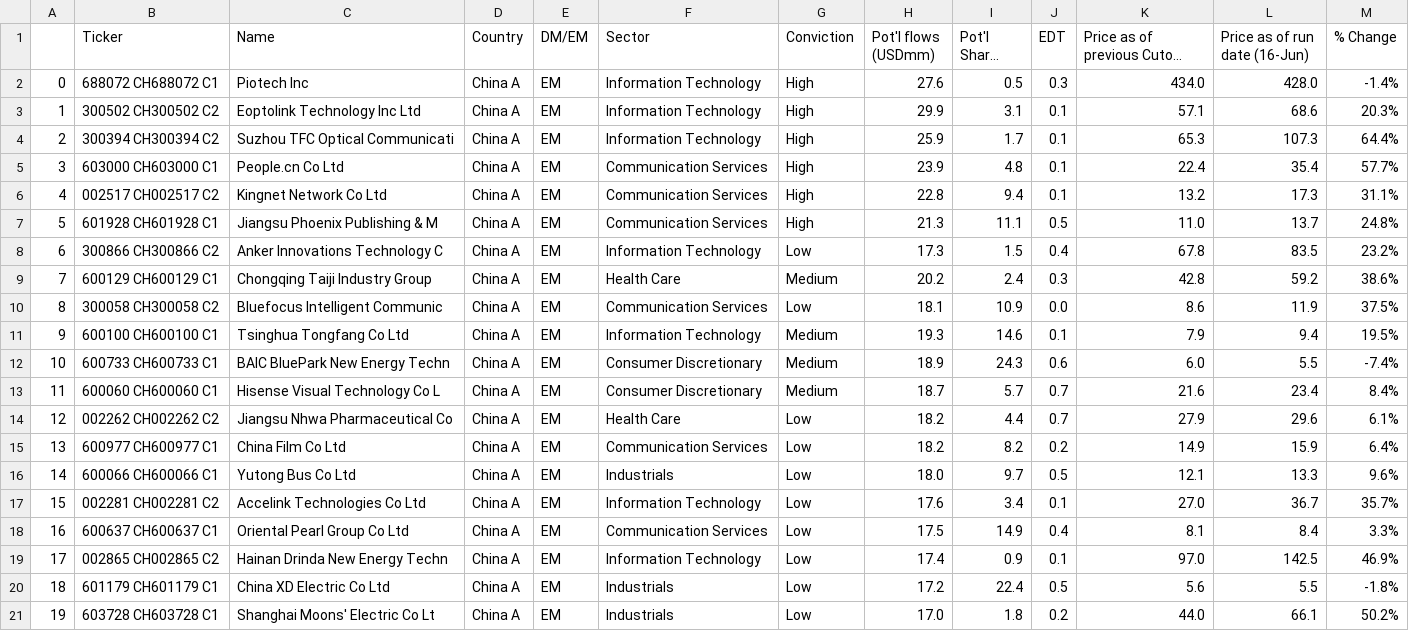
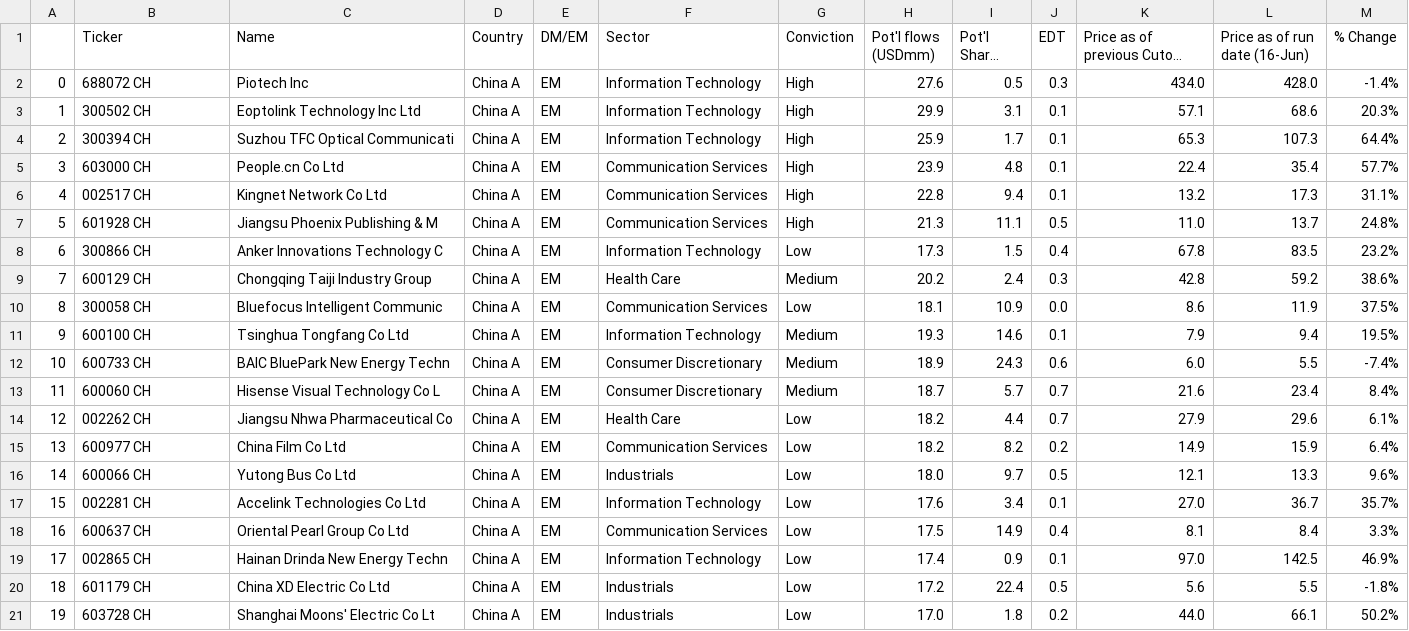
Before and after one commit to vigkart/pdf_scraper, a CSV file: proc_tables/hsbc_msci_aug23_preview_tables/Projected_China_A_Share_Additions_to_MSCI_ACWI.csv, drawn as a sheet; long unchanged cells end in …; the diff names each change by its address in the sheet, - before the commit and + after, or states it on an @@ line.

```diff
--- a/proc_tables/hsbc_msci_aug23_preview_tables/Projected_China_A_Share_Additions_to_MSCI_ACWI.csv
+++ b/proc_tables/hsbc_msci_aug23_preview_tables/Projected_China_A_Share_Additions_to_MSCI_ACWI.csv
-B2 (Ticker): 688072 CH688072 C1
+B2 (Ticker): 688072 CH
-B3 (Ticker): 300502 CH300502 C2
+B3 (Ticker): 300502 CH
-B4 (Ticker): 300394 CH300394 C2
+B4 (Ticker): 300394 CH
-B5 (Ticker): 603000 CH603000 C1
+B5 (Ticker): 603000 CH
-B6 (Ticker): 002517 CH002517 C2
+B6 (Ticker): 002517 CH
-B7 (Ticker): 601928 CH601928 C1
+B7 (Ticker): 601928 CH
-B8 (Ticker): 300866 CH300866 C2
+B8 (Ticker): 300866 CH
-B9 (Ticker): 600129 CH600129 C1
+B9 (Ticker): 600129 CH
-B10 (Ticker): 300058 CH300058 C2
+B10 (Ticker): 300058 CH
-B11 (Ticker): 600100 CH600100 C1
+B11 (Ticker): 600100 CH
-B12 (Ticker): 600733 CH600733 C1
+B12 (Ticker): 600733 CH
-B13 (Ticker): 600060 CH600060 C1
+B13 (Ticker): 600060 CH
-B14 (Ticker): 002262 CH002262 C2
+B14 (Ticker): 002262 CH
-B15 (Ticker): 600977 CH600977 C1
+B15 (Ticker): 600977 CH
-B16 (Ticker): 600066 CH600066 C1
+B16 (Ticker): 600066 CH
-B17 (Ticker): 002281 CH002281 C2
+B17 (Ticker): 002281 CH
-B18 (Ticker): 600637 CH600637 C1
+B18 (Ticker): 600637 CH
-B19 (Ticker): 002865 CH002865 C2
+B19 (Ticker): 002865 CH
-B20 (Ticker): 601179 CH601179 C1
+B20 (Ticker): 601179 CH
-B21 (Ticker): 603728 CH603728 C1
+B21 (Ticker): 603728 CH
```
Also changed, not shown: proc_tables/FTSE_GEIS_Sep2023_preview (1)_tables/High_&_Medium_Conviction_Deletions_(All_World_+_Small_Cap_Index).csv, proc_tables/hsbc_msci_aug23_preview2_tables/Inclusion_&_Exclusion_Watch_lists.csv, 7 other files.
